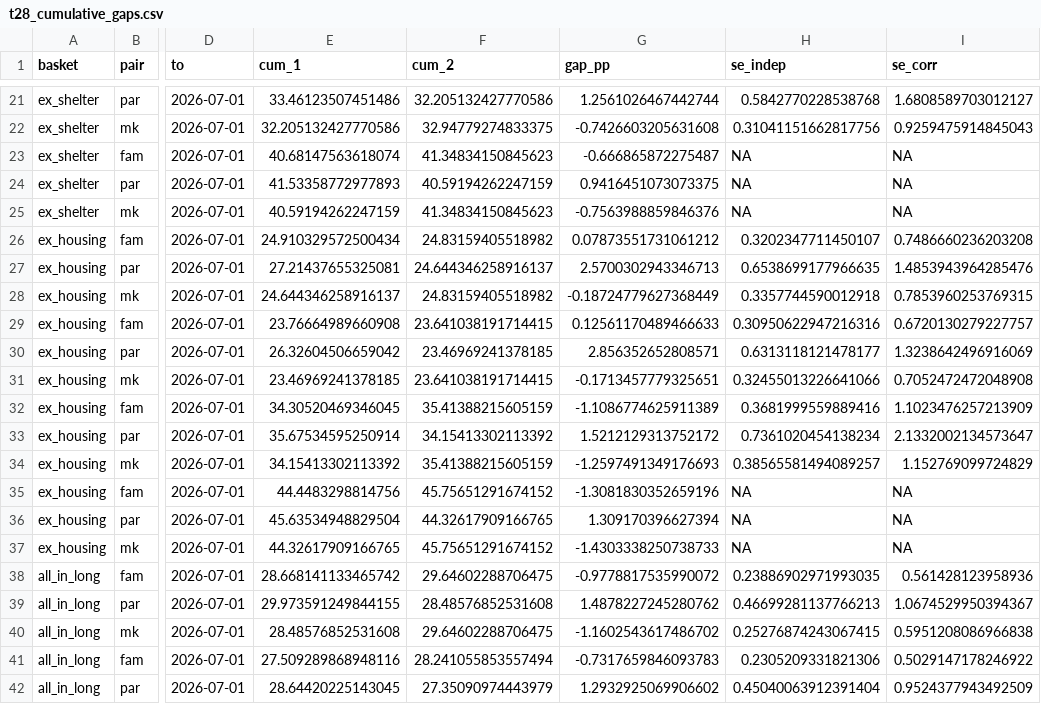
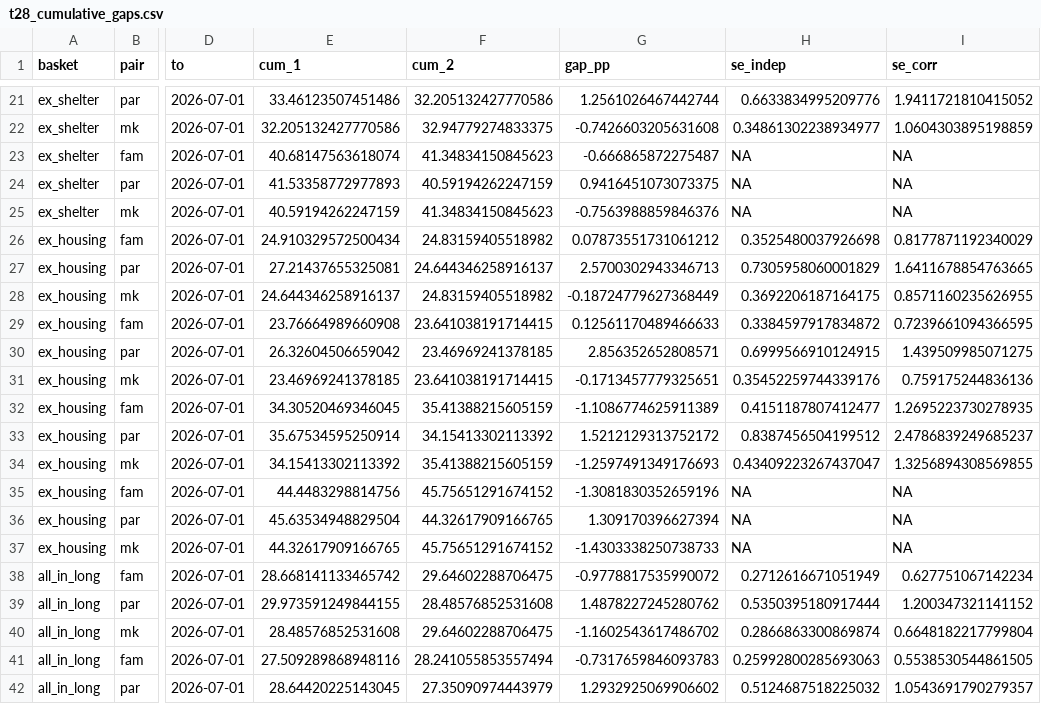
Before and after one commit to mtkonczal/family_inflation_index_investigation, a CSV file: output/tables/t28_cumulative_gaps.csv, drawn as a sheet; only a part is shown, gaps mark what is left out; the diff covers the shown part only; the diff names each change by its address in the sheet, - before the commit and + after, or states it on an @@ line.

```diff
--- a/output/tables/t28_cumulative_gaps.csv
+++ b/output/tables/t28_cumulative_gaps.csv
-H21 (se_indep): 0.5842770228538768
+H21 (se_indep): 0.6633834995209776
-I21 (se_corr): 1.6808589703012127
+I21 (se_corr): 1.9411721810415052
-H22 (se_indep): 0.31041151662817756
+H22 (se_indep): 0.34861302238934977
-I22 (se_corr): 0.9259475914845043
+I22 (se_corr): 1.0604303895198859
-H26 (se_indep): 0.3202347711450107
+H26 (se_indep): 0.3525480037926698
-I26 (se_corr): 0.7486660236203208
+I26 (se_corr): 0.8177871192340029
-H27 (se_indep): 0.6538699177966635
+H27 (se_indep): 0.7305958060001829
-I27 (se_corr): 1.4853943964285476
+I27 (se_corr): 1.6411678854763665
-H28 (se_indep): 0.3357744590012918
+H28 (se_indep): 0.3692206187164175
-I28 (se_corr): 0.7853960253769315
+I28 (se_corr): 0.8571160235626955
-H29 (se_indep): 0.30950622947216316
+H29 (se_indep): 0.3384597917834872
-I29 (se_corr): 0.6720130279227757
+I29 (se_corr): 0.7239661094366595
-H30 (se_indep): 0.6313118121478177
+H30 (se_indep): 0.6999566910124915
-I30 (se_corr): 1.3238642496916069
+I30 (se_corr): 1.439509985071275
-H31 (se_indep): 0.32455013226641066
+H31 (se_indep): 0.35452259744339176
-I31 (se_corr): 0.7052472472048908
+I31 (se_corr): 0.759175244836136
-H32 (se_indep): 0.3681999559889416
+H32 (se_indep): 0.4151187807412477
-I32 (se_corr): 1.1023476257213909
+I32 (se_corr): 1.2695223730278935
-H33 (se_indep): 0.7361020454138234
+H33 (se_indep): 0.8387456504199512
-I33 (se_corr): 2.1332002134573647
+I33 (se_corr): 2.4786839249685237
-H34 (se_indep): 0.38565581494089257
+H34 (se_indep): 0.43409223267437047
-I34 (se_corr): 1.152769099724829
+I34 (se_corr): 1.3256894308569855
-H38 (se_indep): 0.23886902971993035
+H38 (se_indep): 0.2712616671051949
-I38 (se_corr): 0.561428123958936
+I38 (se_corr): 0.627751067142234
-H39 (se_indep): 0.46699281137766213
+H39 (se_indep): 0.5350395180917444
-I39 (se_corr): 1.0674529950394367
+I39 (se_corr): 1.200347321141152
-H40 (se_indep): 0.25276874243067415
+H40 (se_indep): 0.2866863300869874
-I40 (se_corr): 0.5951208086966838
+I40 (se_corr): 0.6648182217799804
-H41 (se_indep): 0.2305209331821306
+H41 (se_indep): 0.25992800285693063
-I41 (se_corr): 0.5029147178246922
+I41 (se_corr): 0.5538530544861505
-H42 (se_indep): 0.45040063912391404
+H42 (se_indep): 0.5124687518225032
-I42 (se_corr): 0.9524377943492509
+I42 (se_corr): 1.0543691790279357
```
Also changed, not shown: 130 edited cells elsewhere in this file, output/tables/t37_family_definitions.csv, output/tables/t38_comparators.csv, 27 other files.
